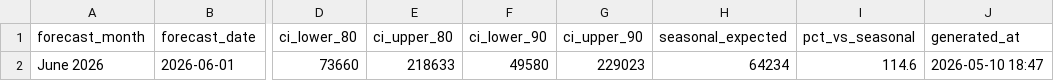
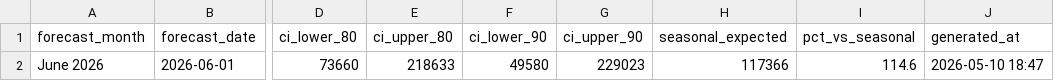
Before and after one commit to AdheeshaPrabhavi/tourism-forecasting-258693L, a CSV file: dashboard_data/forecast.csv, drawn as a sheet; only a part is shown, gaps mark what is left out; the diff names each change by its address in the sheet, - before the commit and + after, or states it on an @@ line.

Commit message:
Update forecast.csv

```diff
--- a/dashboard_data/forecast.csv
+++ b/dashboard_data/forecast.csv
-H2 (seasonal_expected): 64234
+H2 (seasonal_expected): 117366
```
